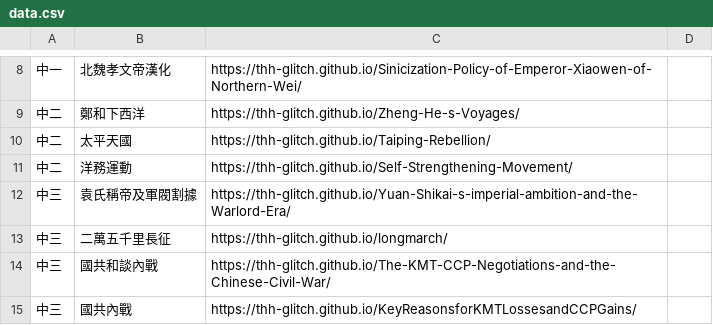
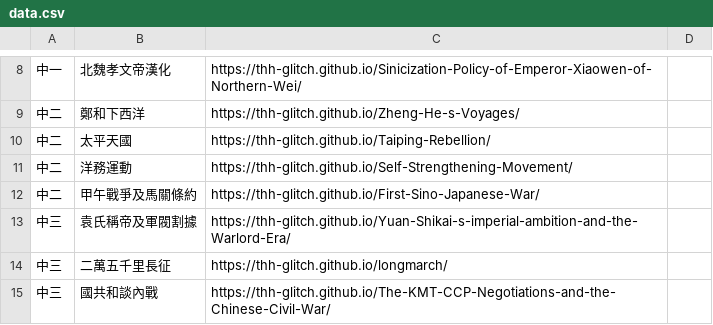
Before and after one commit to thh-glitch/ChineseHistoryInteractiveWebsite, a CSV file: data.csv, drawn as a sheet; only a part is shown, gaps mark what is left out; the shorter side is filled out with more unchanged rows; the diff names each change by its address in the sheet, - before the commit and + after, or states it on an @@ line.

```diff
--- a/data.csv
+++ b/data.csv
+row 12: 中二 | 甲午戰爭及馬關條約 | https://thh-glitch.github.io/First-Sino-Japanese-War/
```
